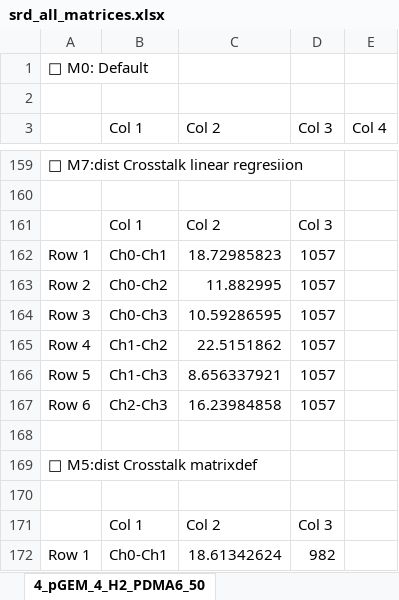
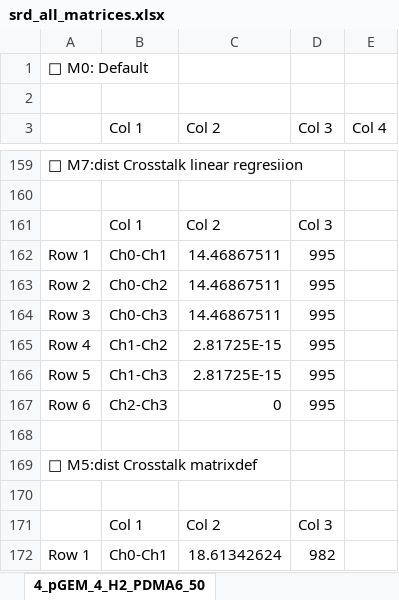
Before and after one commit to EvgenyiLog/dnasegnercrosstalk, an Excel workbook: results/excel/srd_all_matrices.xlsx, sheet 4_pGEM_4_H2_PDMA6_50, drawn as a sheet; only a part is shown, gaps mark what is left out; values as stored, in another font and other column widths than the file's, no borders; the diff covers the shown part only; the diff names each change by its address in the sheet, - before the commit and + after, or states it on an @@ line.

```diff
--- a/results/excel/srd_all_matrices.xlsx (sheet 4_pGEM_4_H2_PDMA6_50)
+++ b/results/excel/srd_all_matrices.xlsx (sheet 4_pGEM_4_H2_PDMA6_50)
-C162 (Col 2): 18.72985823
+C162 (Col 2): 14.46867511
-D162:D167 (Col 3): 1057
+D162:D167 (Col 3): 995
-C163 (Col 2): 11.882995
+C163 (Col 2): 14.46867511
-C164 (Col 2): 10.59286595
+C164 (Col 2): 14.46867511
-C165 (Col 2): 22.5151862
+C165 (Col 2): 2.81725E-15
-C166 (Col 2): 8.656337921
+C166 (Col 2): 2.81725E-15
-C167 (Col 2): 16.23984858
+C167 (Col 2): 0
```
Also changed, not shown: 14 added rows, 14 removed rows and 6 edited cells elsewhere in this sheet, sheet 4_pGEM_3_E2_PDMA6_50, sheet 6_pGEM_2_C3_PDMA6_36, sheet 7_pGEM_4_G4_PDMA6_36, sheet pGEM_3_F2_PDMA6_36, sheet 6_pGEM_2_D3_PDMA6_36, sheet 7_pGEM_1_A4_PDMA6_36, 33 more sheets, 40 other files.
